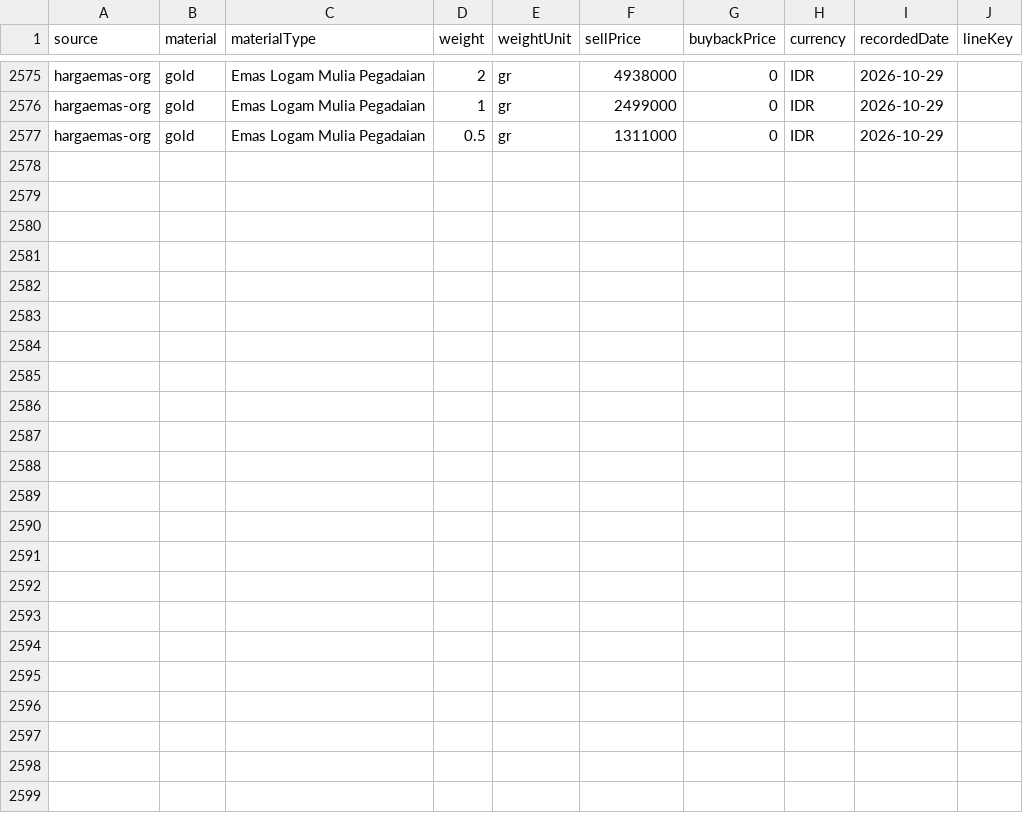
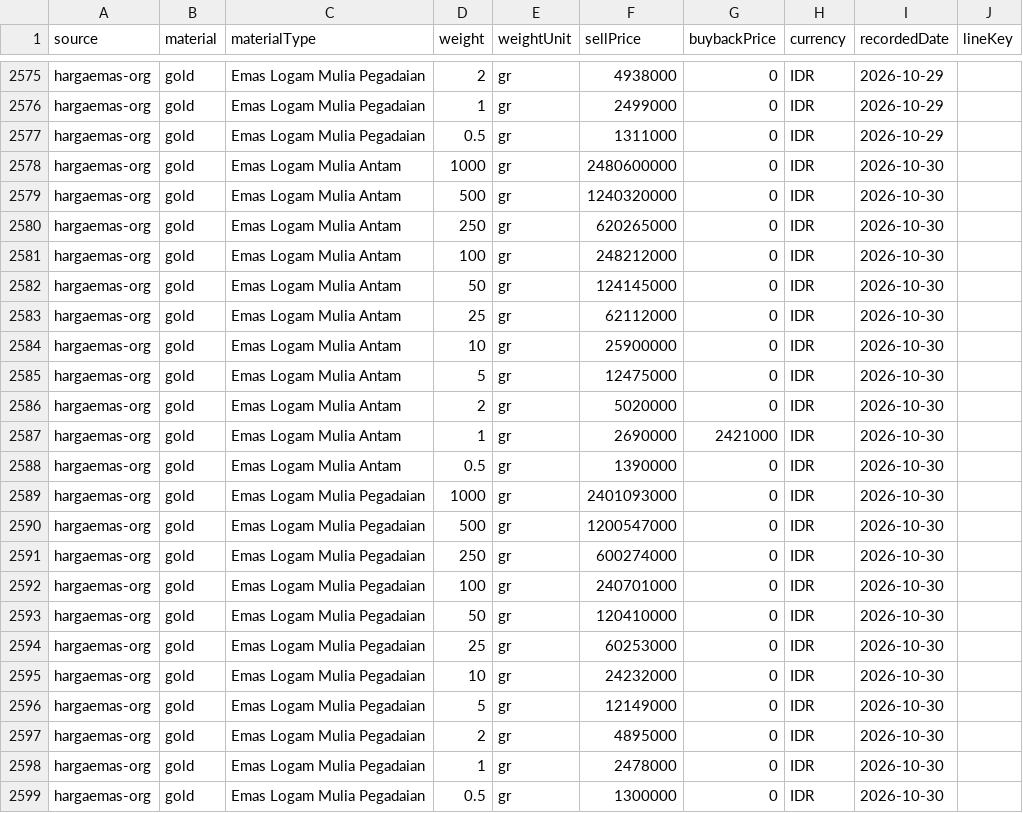
Before and after one commit to iamutaki/logam-mulia-api, a CSV file: backup/prices/hargaemas-org.csv, drawn as a sheet; only a part is shown, gaps mark what is left out.

```diff
--- a/backup/prices/hargaemas-org.csv
+++ b/backup/prices/hargaemas-org.csv
@@ -2577 +2577,23 @@ source,material,materialType,weight,weightUnit,sellPrice,buybackPrice,currency,r
 "hargaemas-org","gold","Emas Logam Mulia Pegadaian",0.5,"gr",1311000,0,"IDR","2026-10-29",""
+"hargaemas-org","gold","Emas Logam Mulia Antam",1000,"gr",2480600000,0,"IDR","2026-10-30",""
+"hargaemas-org","gold","Emas Logam Mulia Antam",500,"gr",1240320000,0,"IDR","2026-10-30",""
+"hargaemas-org","gold","Emas Logam Mulia Antam",250,"gr",620265000,0,"IDR","2026-10-30",""
+"hargaemas-org","gold","Emas Logam Mulia Antam",100,"gr",248212000,0,"IDR","2026-10-30",""
+"hargaemas-org","gold","Emas Logam Mulia Antam",50,"gr",124145000,0,"IDR","2026-10-30",""
+"hargaemas-org","gold","Emas Logam Mulia Antam",25,"gr",62112000,0,"IDR","2026-10-30",""
+"hargaemas-org","gold","Emas Logam Mulia Antam",10,"gr",25900000,0,"IDR","2026-10-30",""
+"hargaemas-org","gold","Emas Logam Mulia Antam",5,"gr",12475000,0,"IDR","2026-10-30",""
+"hargaemas-org","gold","Emas Logam Mulia Antam",2,"gr",5020000,0,"IDR","2026-10-30",""
+"hargaemas-org","gold","Emas Logam Mulia Antam",1,"gr",2690000,2421000,"IDR","2026-10-30",""
+"hargaemas-org","gold","Emas Logam Mulia Antam",0.5,"gr",1390000,0,"IDR","2026-10-30",""
+"hargaemas-org","gold","Emas Logam Mulia Pegadaian",1000,"gr",2401093000,0,"IDR","2026-10-30",""
+"hargaemas-org","gold","Emas Logam Mulia Pegadaian",500,"gr",1200547000,0,"IDR","2026-10-30",""
+"hargaemas-org","gold","Emas Logam Mulia Pegadaian",250,"gr",600274000,0,"IDR","2026-10-30",""
+"hargaemas-org","gold","Emas Logam Mulia Pegadaian",100,"gr",240701000,0,"IDR","2026-10-30",""
+"hargaemas-org","gold","Emas Logam Mulia Pegadaian",50,"gr",120410000,0,"IDR","2026-10-30",""
+"hargaemas-org","gold","Emas Logam Mulia Pegadaian",25,"gr",60253000,0,"IDR","2026-10-30",""
+"hargaemas-org","gold","Emas Logam Mulia Pegadaian",10,"gr",24232000,0,"IDR","2026-10-30",""
+"hargaemas-org","gold","Emas Logam Mulia Pegadaian",5,"gr",12149000,0,"IDR","2026-10-30",""
+"hargaemas-org","gold","Emas Logam Mulia Pegadaian",2,"gr",4895000,0,"IDR","2026-10-30",""
+"hargaemas-org","gold","Emas Logam Mulia Pegadaian",1,"gr",2478000,0,"IDR","2026-10-30",""
+"hargaemas-org","gold","Emas Logam Mulia Pegadaian",0.5,"gr",1300000,0,"IDR","2026-10-30",""
```
Also changed, not shown: backup/prices/anekalogam.csv, backup/prices/cermati.csv, 9 other files.
